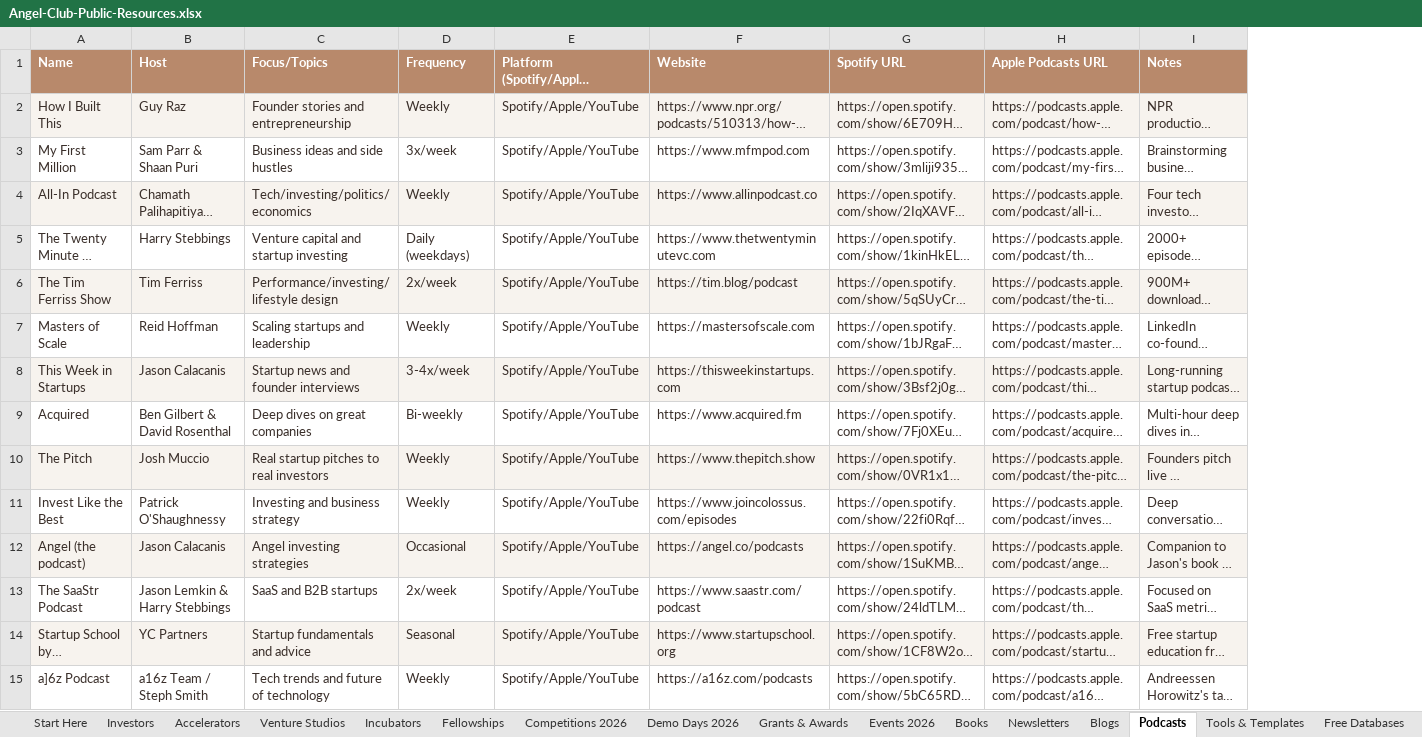
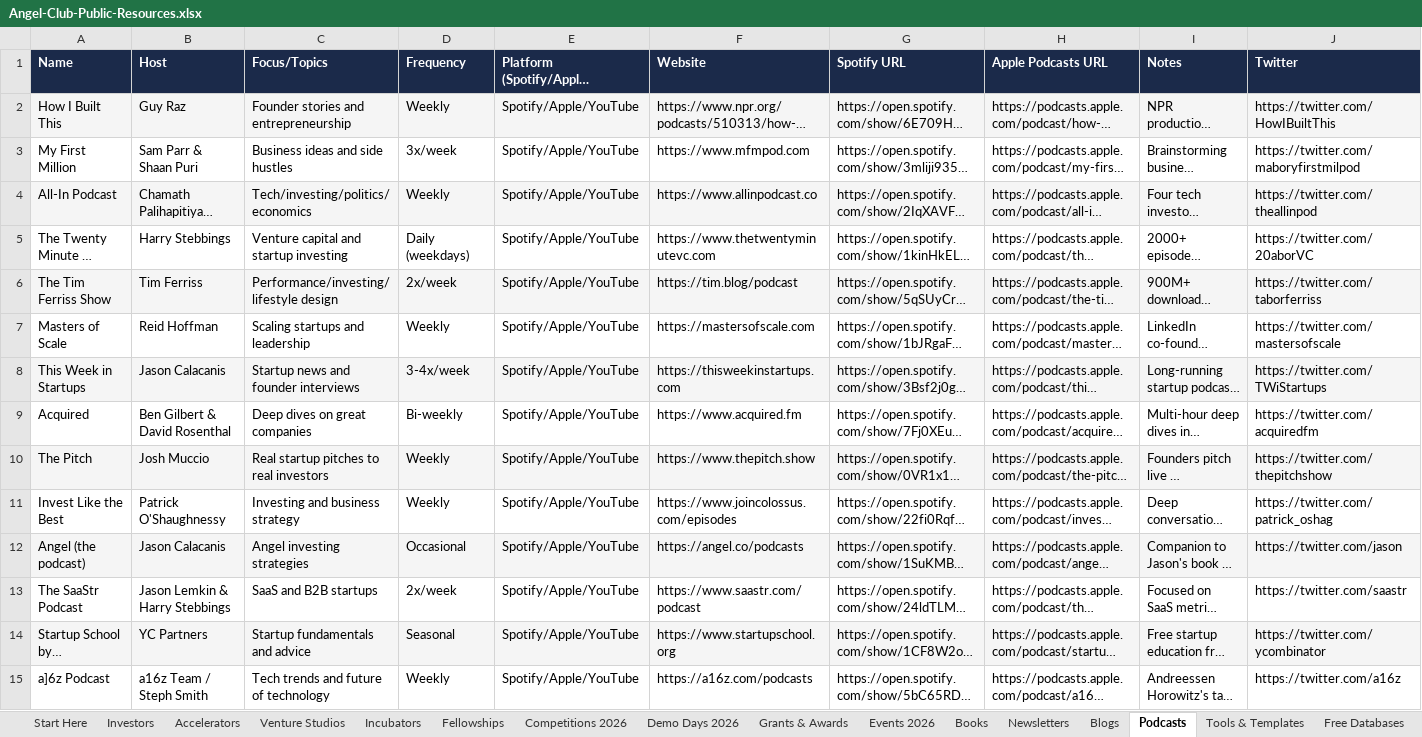
Before and after one commit to angelgambino/openclaw, an Excel workbook: workspace/projects/angel-club-resources/Angel-Club-Public-Resources.xlsx, sheet Podcasts, drawn as a sheet; only a part is shown; long unchanged cells end in …; values as stored, in another font and other column widths than the file's, no borders; the diff covers the shown part only; the diff names each change by its address in the sheet, - before the commit and + after, or states it on an @@ line.

Commit message:
Resources v2: all tabs with Twitter/YouTube, investors with Lead/Follow+Portfolio+AppType+Diversity, clean navy/white colors

```diff
--- a/workspace/projects/angel-club-resources/Angel-Club-Public-Resources.xlsx (sheet Podcasts)
+++ b/workspace/projects/angel-club-resources/Angel-Club-Public-Resources.xlsx (sheet Podcasts)
+column J (Twitter), rows 2-15: https://twitter.com/HowIBuiltThis | https://twitter.com/maboryfirstmilpod | https://twitter.com/theallinpod | https://twitter.com/20aborVC | https://twitter.com/taborferriss | https://twitter.com/mastersofscale | https://twitter.com/TWiStartups | https://twitter.com/acquiredfm | https://twitter.com/thepitchshow | https://twitter.com/patrick_oshag | https://twitter.com/jason | https://twitter.com/saastr | https://twitter.com/ycombinator | https://twitter.com/a16z
-A1:I1 fill: #B8896B
+A1:I1 fill: #1B2A4A
-A2:I15 text colour: #3A2F2A
+A2:I15 text colour: black
```
Also changed, not shown: cell formats elsewhere in this sheet, sheet Events 2026, sheet Fellowships, sheet Investors, sheet Demo Days 2026, sheet Venture Studios, sheet Tools & Templates, 10 more sheets, 1 other file.
